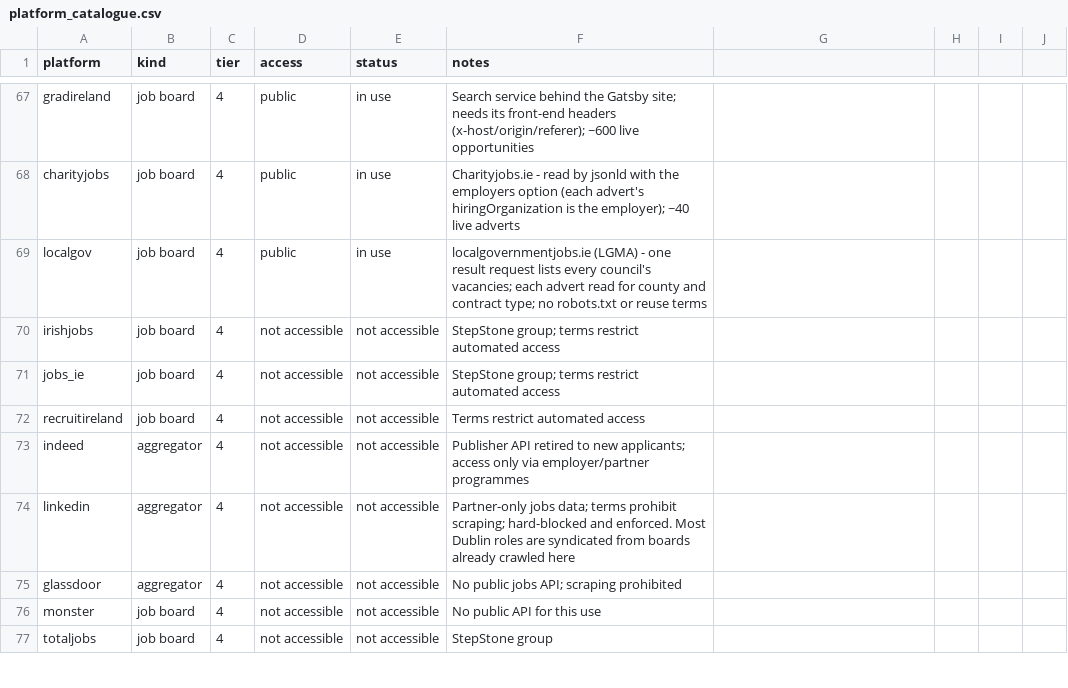
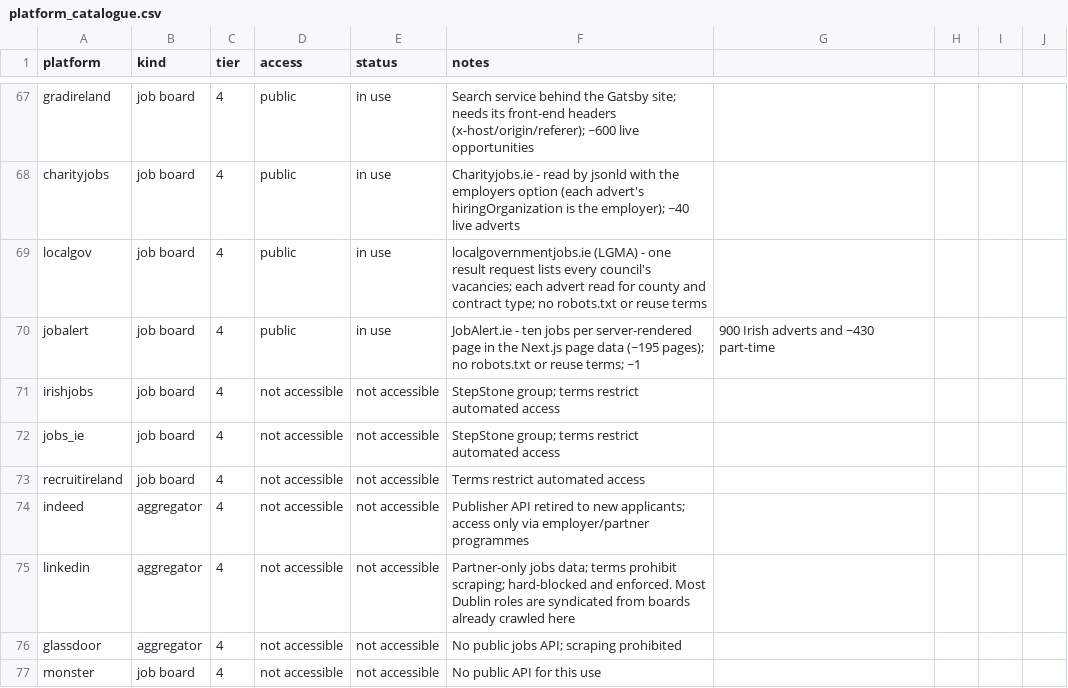
Before and after one commit to ag2502/Job-Finder-for-Ireland, a CSV file: data/platform_catalogue.csv, drawn as a sheet; only a part is shown, gaps mark what is left out; the shorter side is filled out with more unchanged rows.

Commit message:
2026-10-09 12:38 - Read JobAlert.ie, where SuperValu and Centra stores advertise
SuperValu and Centra shops are independently owned and run no careers
board, so their counter and deli vacancies were nowhere to be found. They,
and hundreds of hotels, garages, creches and care providers too small for
an ATS, advertise on JobAlert.ie. Each results page carries its ten jobs in
the Next.js page data with the employer, address, advert and job types, so
the board is read page by page with no per-job request, and each advert is
filed under its own employer. The board's geocoder misplaces some towns
(Bray in Berkshire), so the country code decides the place, not the county.

Read live: 1,936 adverts in 212 seconds, 1,890 in the Republic, 432 of them
part-time. The site has no robots.txt and its terms say nothing about
automated access.

```diff
--- a/data/platform_catalogue.csv
+++ b/data/platform_catalogue.csv
@@ -69,2 +69,3 @@ charityjobs,job board,4,public,in use,Charityjobs.ie - read by jsonld with the e
 localgov,job board,4,public,in use,localgovernmentjobs.ie (LGMA) - one result request lists every council's vacancies; each advert read for county and contract type; no robots.txt or reuse terms
+jobalert,job board,4,public,in use,JobAlert.ie - ten jobs per server-rendered page in the Next.js page data (~195 pages); no robots.txt or reuse terms; ~1,900 Irish adverts and ~430 part-time
 irishjobs,job board,4,not accessible,not accessible,StepStone group; terms restrict automated access
```
Also changed, not shown: data/seed_companies.csv, 3 other files.
